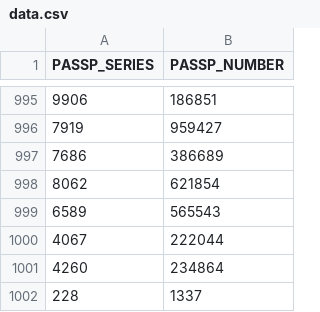
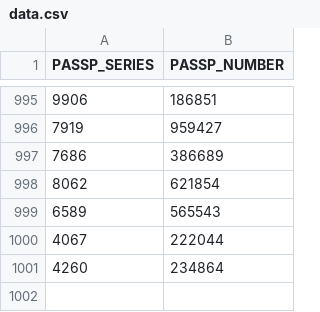
Before and after one commit to eskimozz12/PassportsAPI, a CSV file: passports/Data/data.csv, drawn as a sheet; only a part is shown, gaps mark what is left out; the diff names each change by its address in the sheet, - before the commit and + after, or states it on an @@ line.

Commit message:
deleted unused data

```diff
--- a/passports/Data/data.csv
+++ b/passports/Data/data.csv
-row 1002: 228 | 1337
```
Also changed, not shown: 10 other files.
